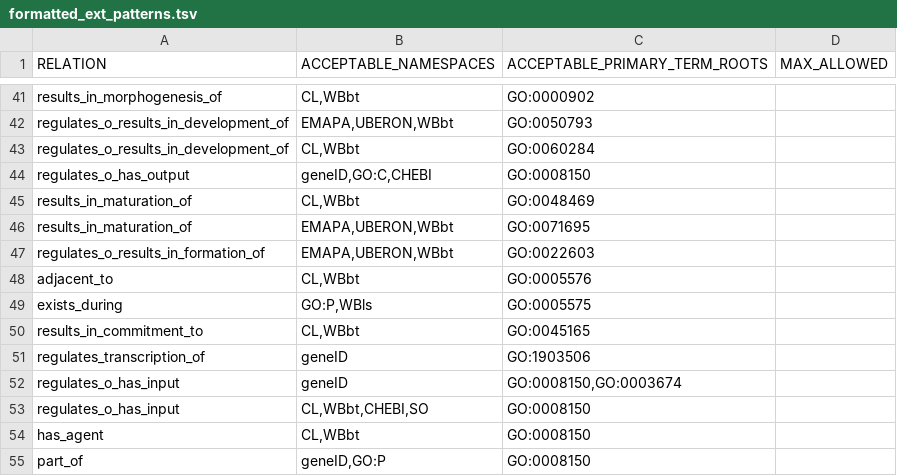
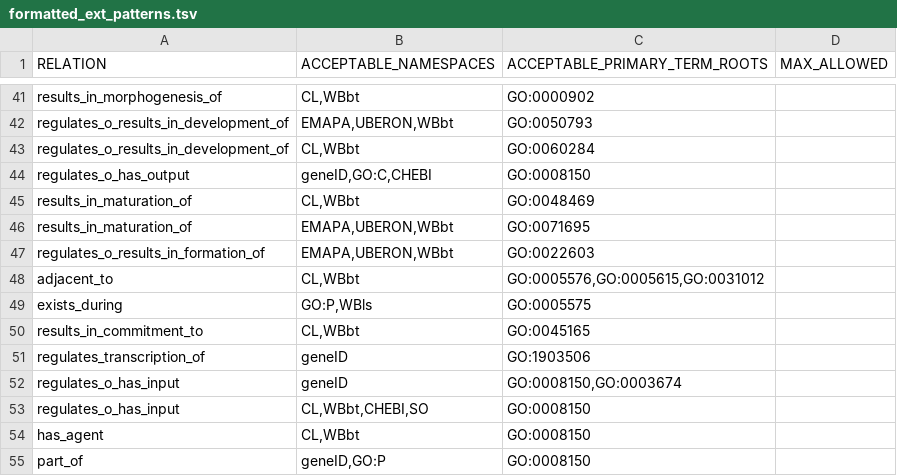
Before and after one commit to geneontology/gocamgen, a TSV file: resources/formatted_ext_patterns.tsv, drawn as a sheet; only a part is shown, gaps mark what is left out.

Commit message:
Update formatted_ext_patterns.tsv
Adding GO:0005615 and GO:0031012 to `adjacent_to` rule.

```diff
--- a/resources/formatted_ext_patterns.tsv
+++ b/resources/formatted_ext_patterns.tsv
@@ -47,3 +47,3 @@ results_in_maturation_of	EMAPA,UBERON,WBbt	GO:0071695
 regulates_o_results_in_formation_of	EMAPA,UBERON,WBbt	GO:0022603	
-adjacent_to	CL,WBbt	GO:0005576	
+adjacent_to	CL,WBbt	GO:0005576,GO:0005615,GO:0031012	
 exists_during	GO:P,WBls	GO:0005575	
```
